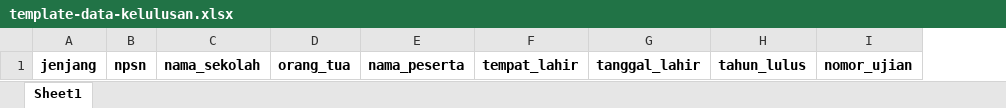
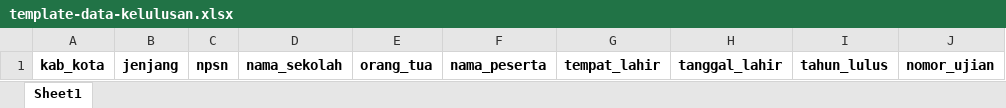
Before and after one commit to janzenfaidiban/laravel-filament-import-export-excel, an Excel workbook: public/templates/template-data-kelulusan.xlsx, sheet Sheet1, drawn as a sheet; only a part is shown; values as stored, in another font and other column widths than the file's, no borders; the diff names each change by its address in the sheet, - before the commit and + after, or states it on an @@ line.

Commit message:
feat: tambah kolom kab_kota di template xlsx

```diff
--- a/public/templates/template-data-kelulusan.xlsx (sheet Sheet1)
+++ b/public/templates/template-data-kelulusan.xlsx (sheet Sheet1)
+column A, row 1: kab_kota
```
